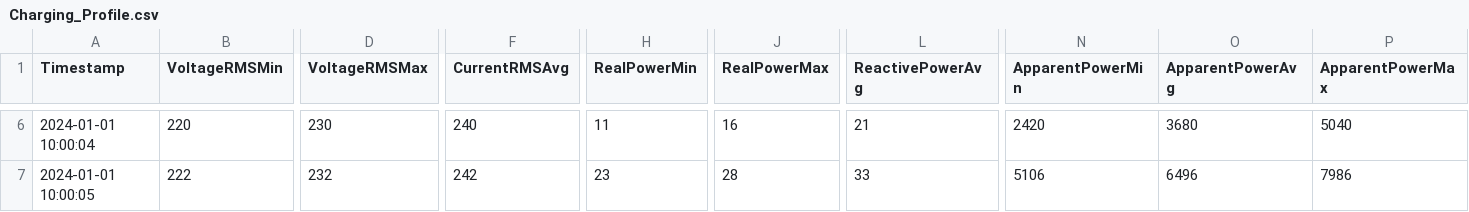
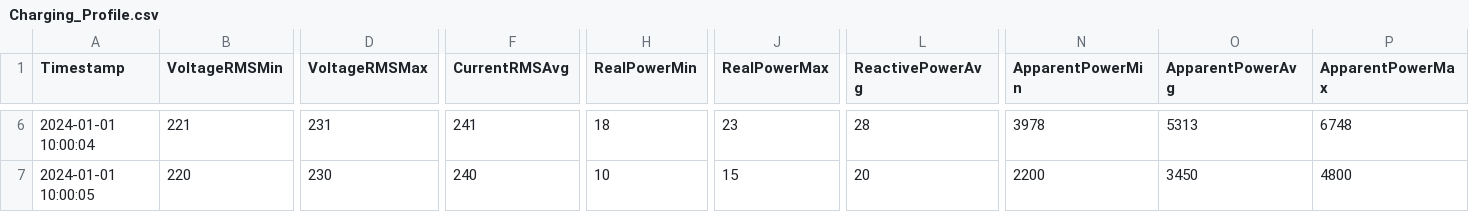
Before and after one commit to usernameborko/virtuelizacija_procesa_projekat, a CSV file: Client/bin/Debug/VehicleData/Kia_e-Niro/Charging_Profile.csv, drawn as a sheet; only a part is shown, gaps mark what is left out; the diff covers the shown part only; the diff names each change by its address in the sheet, - before the commit and + after, or states it on an @@ line.

```diff
--- a/Client/bin/Debug/VehicleData/Kia_e-Niro/Charging_Profile.csv
+++ b/Client/bin/Debug/VehicleData/Kia_e-Niro/Charging_Profile.csv
-B6 (VoltageRMSMin): 220
+B6 (VoltageRMSMin): 221
-D6 (VoltageRMSMax): 230
+D6 (VoltageRMSMax): 231
-F6 (CurrentRMSAvg): 240
+F6 (CurrentRMSAvg): 241
-H6 (RealPowerMin): 11
+H6 (RealPowerMin): 18
-J6 (RealPowerMax): 16
+J6 (RealPowerMax): 23
-L6 (ReactivePowerAvg): 21
+L6 (ReactivePowerAvg): 28
-N6 (ApparentPowerMin): 2420
+N6 (ApparentPowerMin): 3978
-O6 (ApparentPowerAvg): 3680
+O6 (ApparentPowerAvg): 5313
-P6 (ApparentPowerMax): 5040
+P6 (ApparentPowerMax): 6748
-B7 (VoltageRMSMin): 222
+B7 (VoltageRMSMin): 220
-D7 (VoltageRMSMax): 232
+D7 (VoltageRMSMax): 230
-F7 (CurrentRMSAvg): 242
+F7 (CurrentRMSAvg): 240
-H7 (RealPowerMin): 23
+H7 (RealPowerMin): 10
-J7 (RealPowerMax): 28
+J7 (RealPowerMax): 15
-L7 (ReactivePowerAvg): 33
+L7 (ReactivePowerAvg): 20
-N7 (ApparentPowerMin): 5106
+N7 (ApparentPowerMin): 2200
-O7 (ApparentPowerAvg): 6496
+O7 (ApparentPowerAvg): 3450
-P7 (ApparentPowerMax): 7986
+P7 (ApparentPowerMax): 4800
```
Also changed, not shown: 141 edited cells elsewhere in this file, Client/bin/Debug/VehicleData/Audi_A3/Charging_Profile.csv, Client/bin/Debug/VehicleData/BMW_i3/Charging_Profile.csv, 21 other files.
